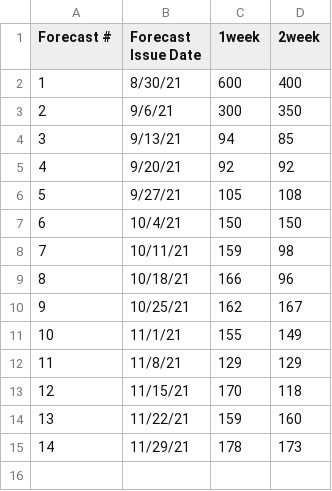
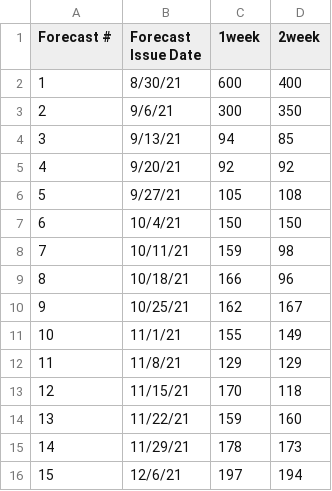
Before and after one commit to HAS-Tools-Fall2021/Forecasting21, a CSV file: forecast_entries/Zhong.csv, drawn as a sheet; the diff names each change by its address in the sheet, - before the commit and + after, or states it on an @@ line.

Commit message:
Xiang's Week 15 Forecast

```diff
--- a/forecast_entries/Zhong.csv
+++ b/forecast_entries/Zhong.csv
+row 16: 15 | 12/6/21 | 197 | 194
```
